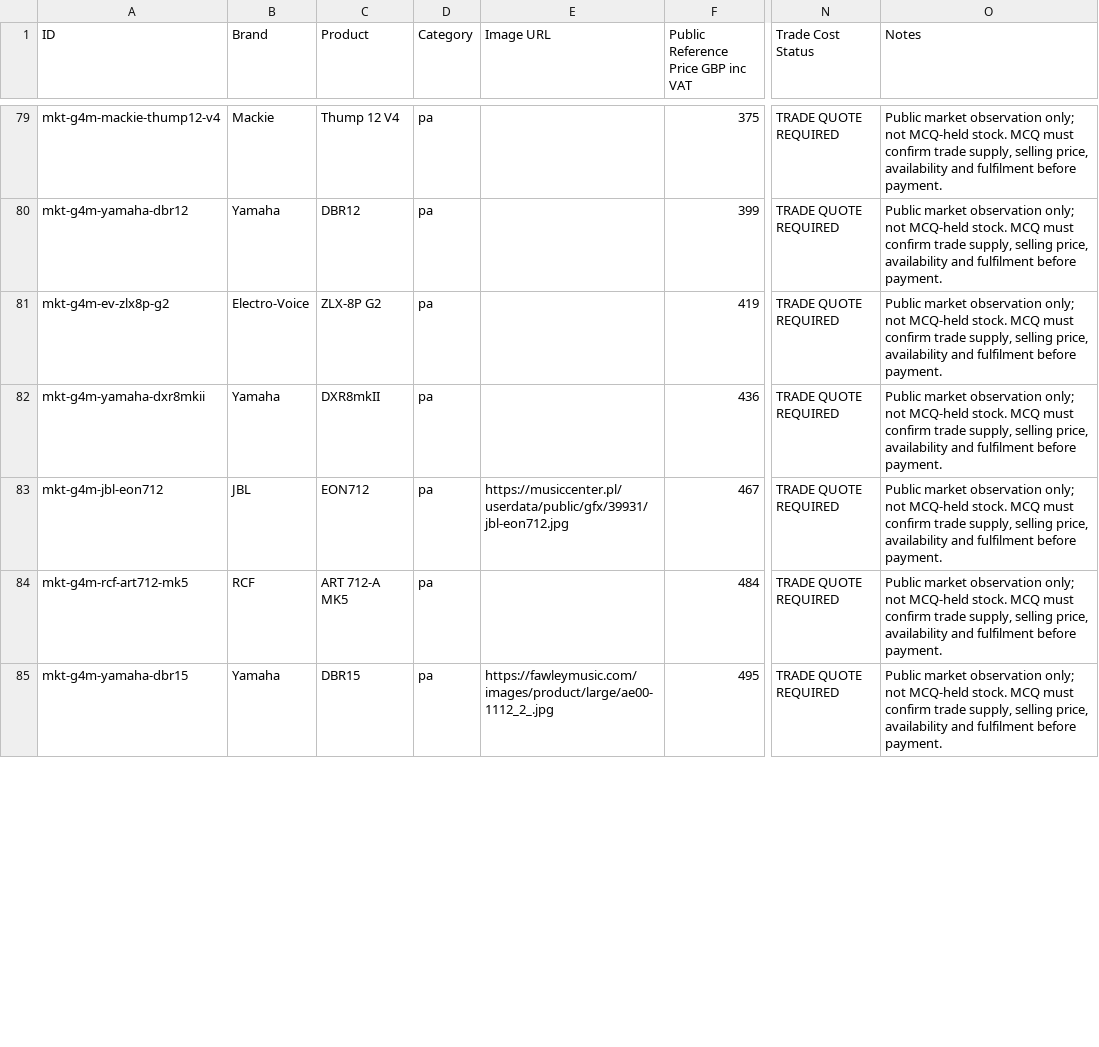
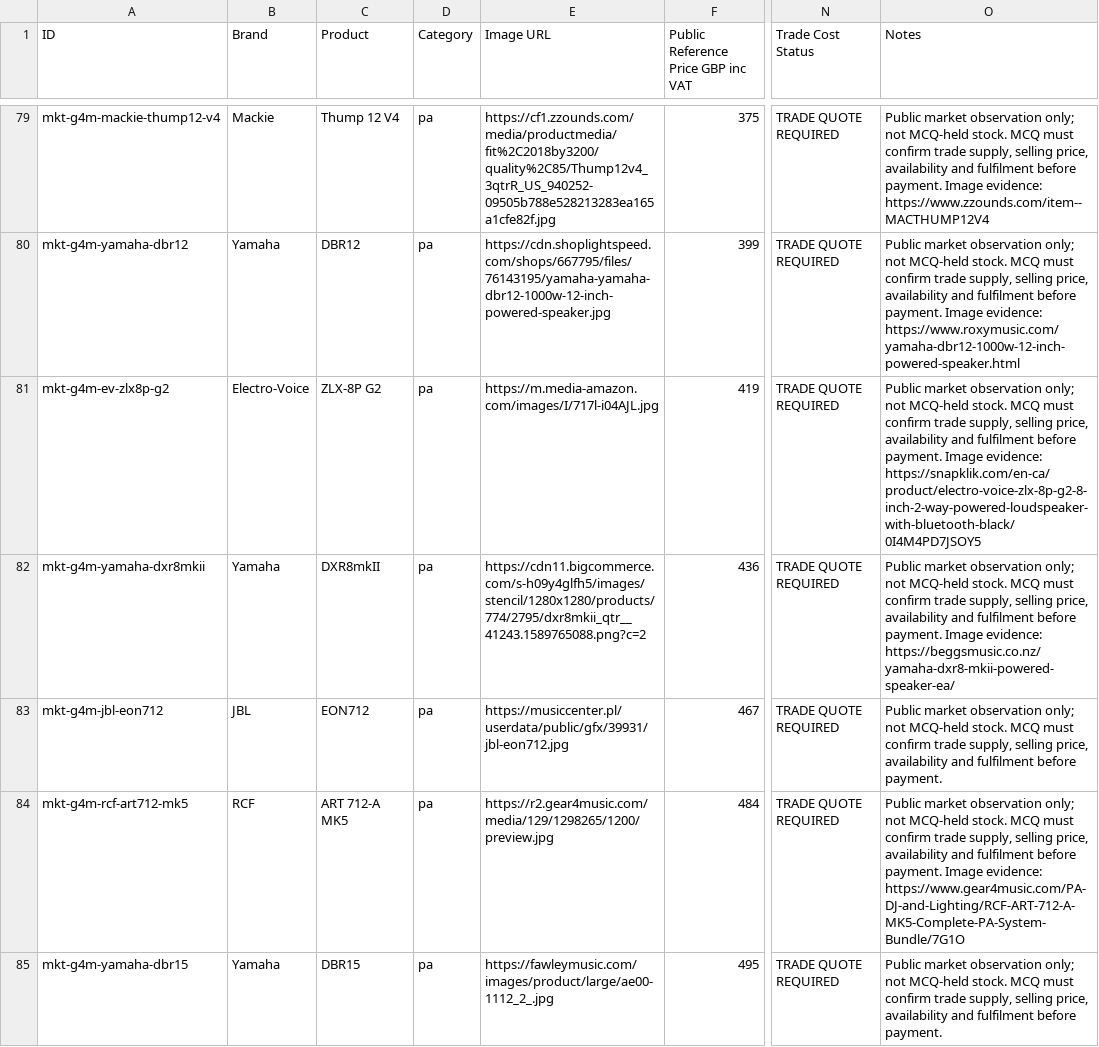
Before and after one commit to allin50-cmd/MCQ---ltd, a CSV file: data/market-research-100.csv, drawn as a sheet; only a part is shown, gaps mark what is left out; the diff covers the shown part only; the diff names each change by its address in the sheet, - before the commit and + after, or states it on an @@ line.

Commit message:
Record image evidence for completed catalogue

```diff
--- a/data/market-research-100.csv
+++ b/data/market-research-100.csv
-E79 (Image URL): (empty)
+E79 (Image URL): https://cf1.zzounds.com/media/productmedia/fit%2C2018by3200/quality%2C85/Thump12v4_3qtrR_US_940252-09505b788e528213283ea165a1cfe82f.jpg
-O79 (Notes): …before payment.
+O79 (Notes): …before payment. Image evidence: https://www.zzounds.com/item--MACTHUMP12V4
-E80 (Image URL): (empty)
+E80 (Image URL): https://cdn.shoplightspeed.com/shops/667795/files/76143195/yamaha-yamaha-dbr12-1000w-12-inch-powered-speaker.jpg
-O80 (Notes): …before payment.
+O80 (Notes): …before payment. Image evidence: https://www.roxymusic.com/yamaha-dbr12-1000w-12-inch-powered-speaker.html
-E81 (Image URL): (empty)
+E81 (Image URL): https://m.media-amazon.com/images/I/717l-i04AJL.jpg
-O81 (Notes): …before payment.
+O81 (Notes): …before payment. Image evidence: https://snapklik.com/en-ca/product/electro-voice-zlx-8p-g2-8-inch-2-way-powered-loudspeaker-with-bluetooth-black/0I4M4PD7JSOY5
-E82 (Image URL): (empty)
+E82 (Image URL): https://cdn11.bigcommerce.com/s-h09y4glfh5/images/stencil/1280x1280/products/774/2795/dxr8mkii_qtr__41243.1589765088.png?c=2
-O82 (Notes): …before payment.
+O82 (Notes): …before payment. Image evidence: https://beggsmusic.co.nz/yamaha-dxr8-mkii-powered-speaker-ea/
-E84 (Image URL): (empty)
+E84 (Image URL): https://r2.gear4music.com/media/129/1298265/1200/preview.jpg
-O84 (Notes): …before payment.
+O84 (Notes): …before payment. Image evidence: https://www.gear4music.com/PA-DJ-and-Lighting/RCF-ART-712-A-MK5-Complete-PA-System-Bundle/7G1O
```
Also changed, not shown: 58 edited cells elsewhere in this file.
